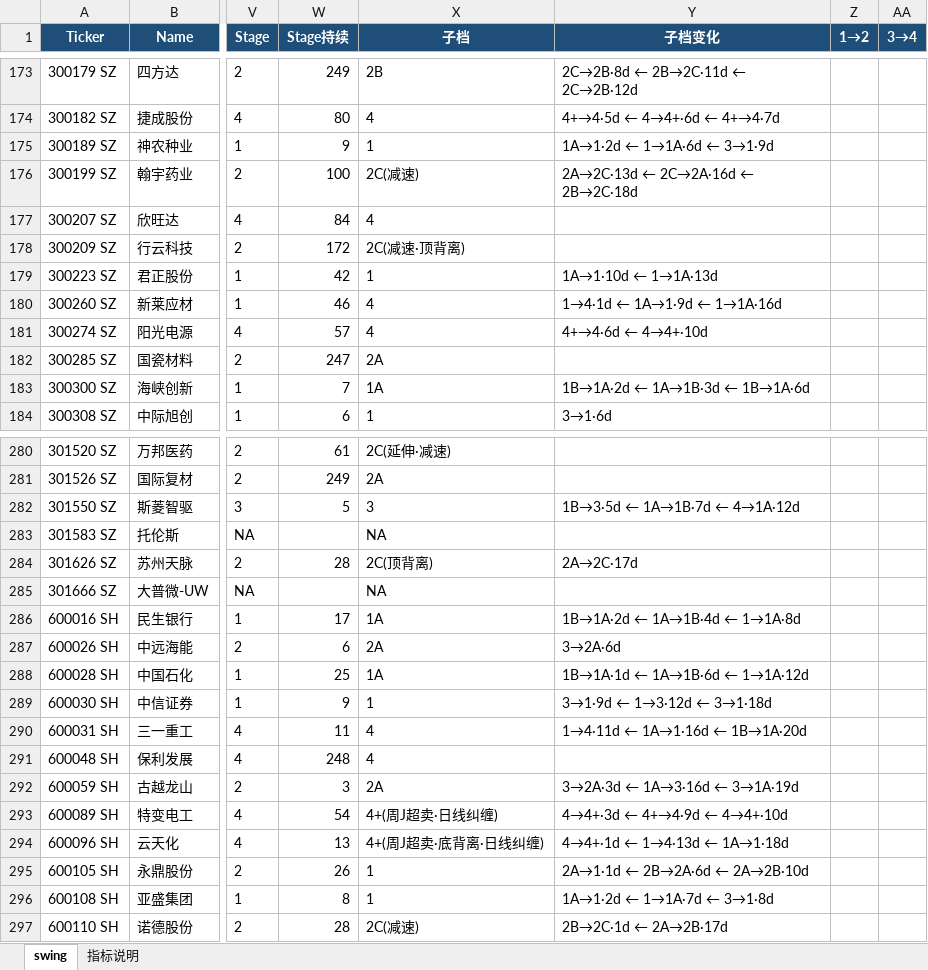
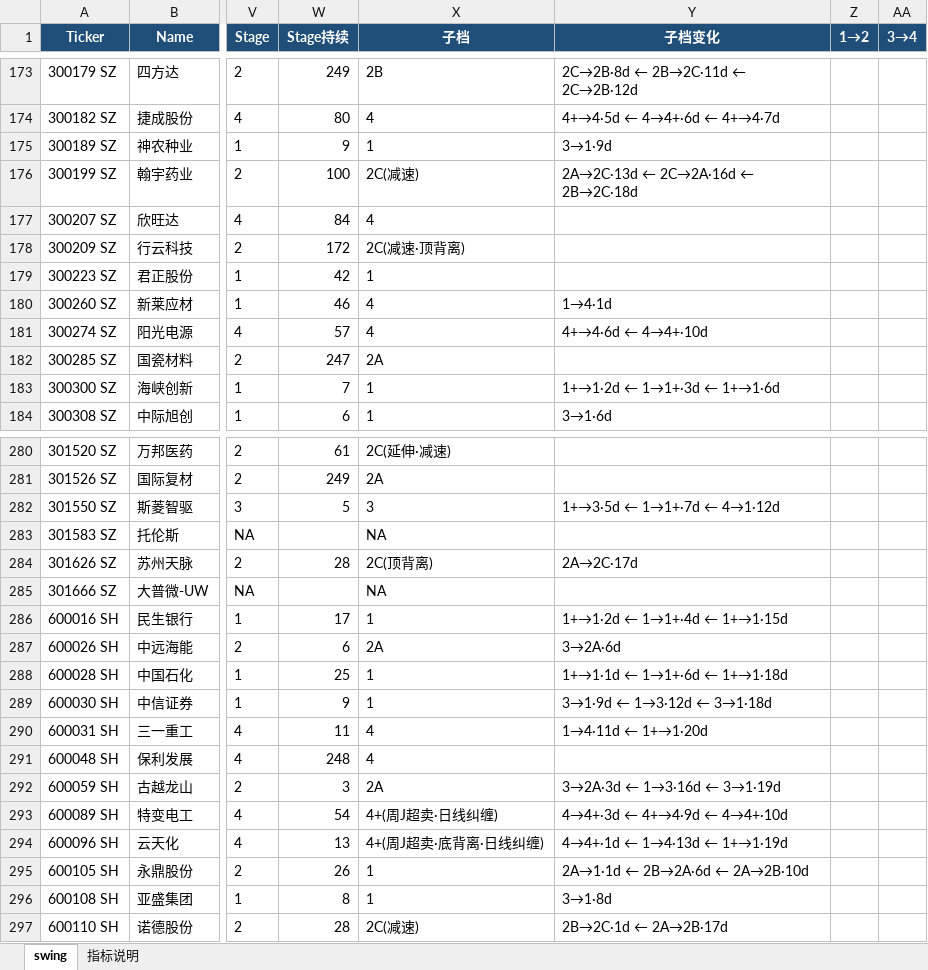
Before and after one commit to jibom/swing-pattern, an Excel workbook: A_Swing_Pattern.xlsx, sheet swing, drawn as a sheet; only a part is shown, gaps mark what is left out; values as stored, in another font and other column widths than the file's, no borders; the diff covers the shown part only; the diff names each change by its address in the sheet, - before the commit and + after, or states it on an @@ line.

```diff
--- a/A_Swing_Pattern.xlsx (sheet swing)
+++ b/A_Swing_Pattern.xlsx (sheet swing)
-Y175 (子档变化): 1A→1·2d ← 1→1A·6d ← 3→1·9d
+Y175 (子档变化): 3→1·9d
-Y179 (子档变化): 1A→1·10d ← 1→1A·13d
+Y179 (子档变化): (empty)
-Y180 (子档变化): 1→4·1d ← 1A→1·9d ← 1→1A·16d
+Y180 (子档变化): 1→4·1d
-X183 (子档): 1A
+X183 (子档): 1
-Y183 (子档变化): 1B→1A·2d ← 1A→1B·3d ← 1B→1A·6d
+Y183 (子档变化): 1+→1·2d ← 1→1+·3d ← 1+→1·6d
-Y282 (子档变化): 1B→3·5d ← 1A→1B·7d ← 4→1A·12d
+Y282 (子档变化): 1+→3·5d ← 1→1+·7d ← 4→1·12d
-X286 (子档): 1A
+X286 (子档): 1
-Y286 (子档变化): 1B→1A·2d ← 1A→1B·4d ← 1→1A·8d
+Y286 (子档变化): 1+→1·2d ← 1→1+·4d ← 1+→1·15d
-X288 (子档): 1A
+X288 (子档): 1
-Y288 (子档变化): 1B→1A·1d ← 1A→1B·6d ← 1→1A·12d
+Y288 (子档变化): 1+→1·1d ← 1→1+·6d ← 1+→1·18d
-Y290 (子档变化): 1→4·11d ← 1A→1·16d ← 1B→1A·20d
+Y290 (子档变化): 1→4·11d ← 1+→1·20d
-Y292 (子档变化): 3→2A·3d ← 1A→3·16d ← 3→1A·19d
+Y292 (子档变化): 3→2A·3d ← 1→3·16d ← 3→1·19d
-Y294 (子档变化): 4→4+·1d ← 1→4·13d ← 1A→1·18d
+Y294 (子档变化): 4→4+·1d ← 1→4·13d ← 1+→1·19d
-Y296 (子档变化): 1A→1·2d ← 1→1A·7d ← 3→1·8d
+Y296 (子档变化): 3→1·8d
```
Also changed, not shown: 122 edited cells elsewhere in this sheet, sheet 指标说明, ETF_Swing_Pattern.xlsx, HK_Swing_Pattern.xlsx, 1 other file.
